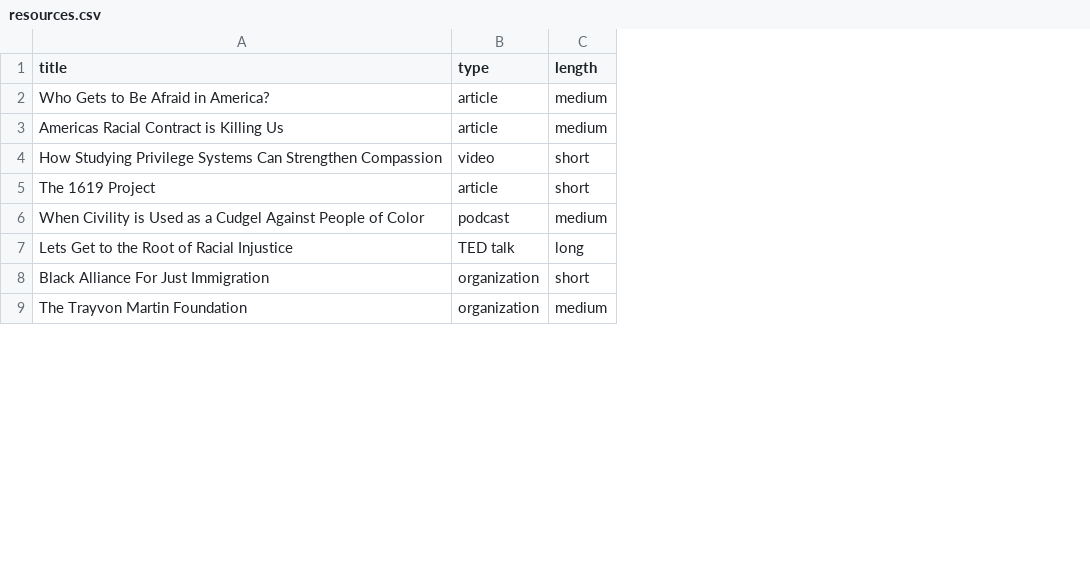
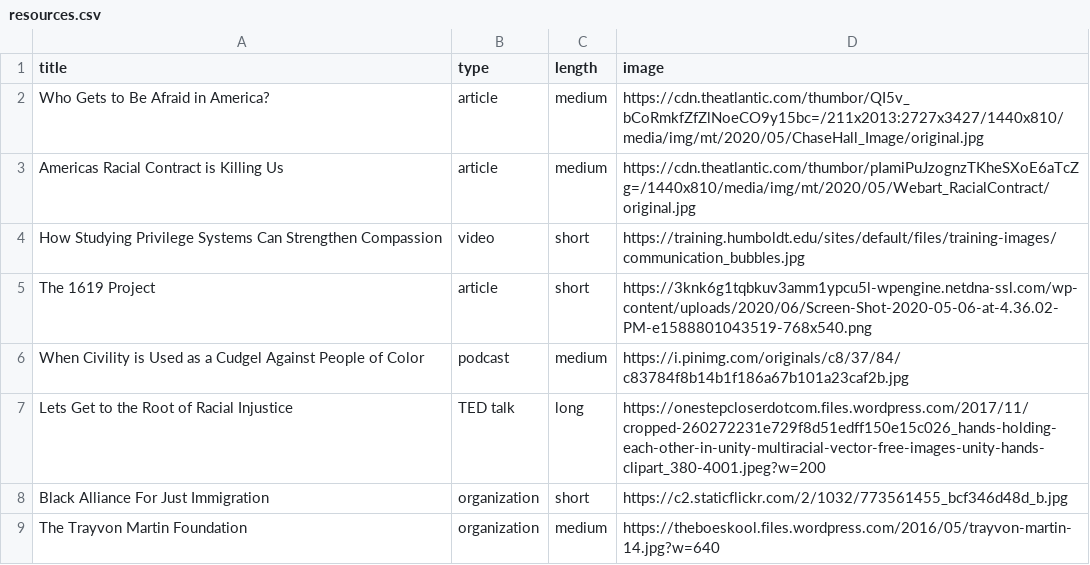
Before and after one commit to juyoungsong98/ea, a CSV file: resources.csv, drawn as a sheet; only a part is shown; the diff names each change by its address in the sheet, - before the commit and + after, or states it on an @@ line.

```diff
--- a/resources.csv
+++ b/resources.csv
+column D (image), rows 2-9: https://cdn.theatlantic.com/thumbor/QI5v_bCoRmkfZfZlNoeCO9y15bc=/211x2013:2727x3427/1440x810/media/img/mt/2020/05/ChaseHall_Image/original.jpg | https://cdn.theatlantic.com/thumbor/pIamiPuJzognzTKheSXoE6aTcZg=/1440x810/media/img/mt/2020/05/Webart_RacialContract/original.jpg | https://training.humboldt.edu/sites/default/files/training-images/communication_bubbles.jpg | https://3knk6g1tqbkuv3amm1ypcu5l-wpengine.netdna-ssl.com/wp-content/uploads/2020/06/Screen-Shot-2020-05-06-at-4.36.02-PM-e1588801043519-768x540.png | https://i.pinimg.com/originals/c8/37/84/c83784f8b14b1f186a67b101a23caf2b.jpg | https://onestepcloserdotcom.files.wordpress.com/2017/11/cropped-260272231e729f8d51edff150e15c026_hands-holding-each-other-in-unity-multiracial-vector-free-images-unity-hands-clipart_380-4001.jpeg?w=200 | https://c2.staticflickr.com/2/1032/773561455_bcf346d48d_b.jpg | https://theboeskool.files.wordpress.com/2016/05/trayvon-martin-14.jpg?w=640
```
Also changed, not shown: 7 other files.
